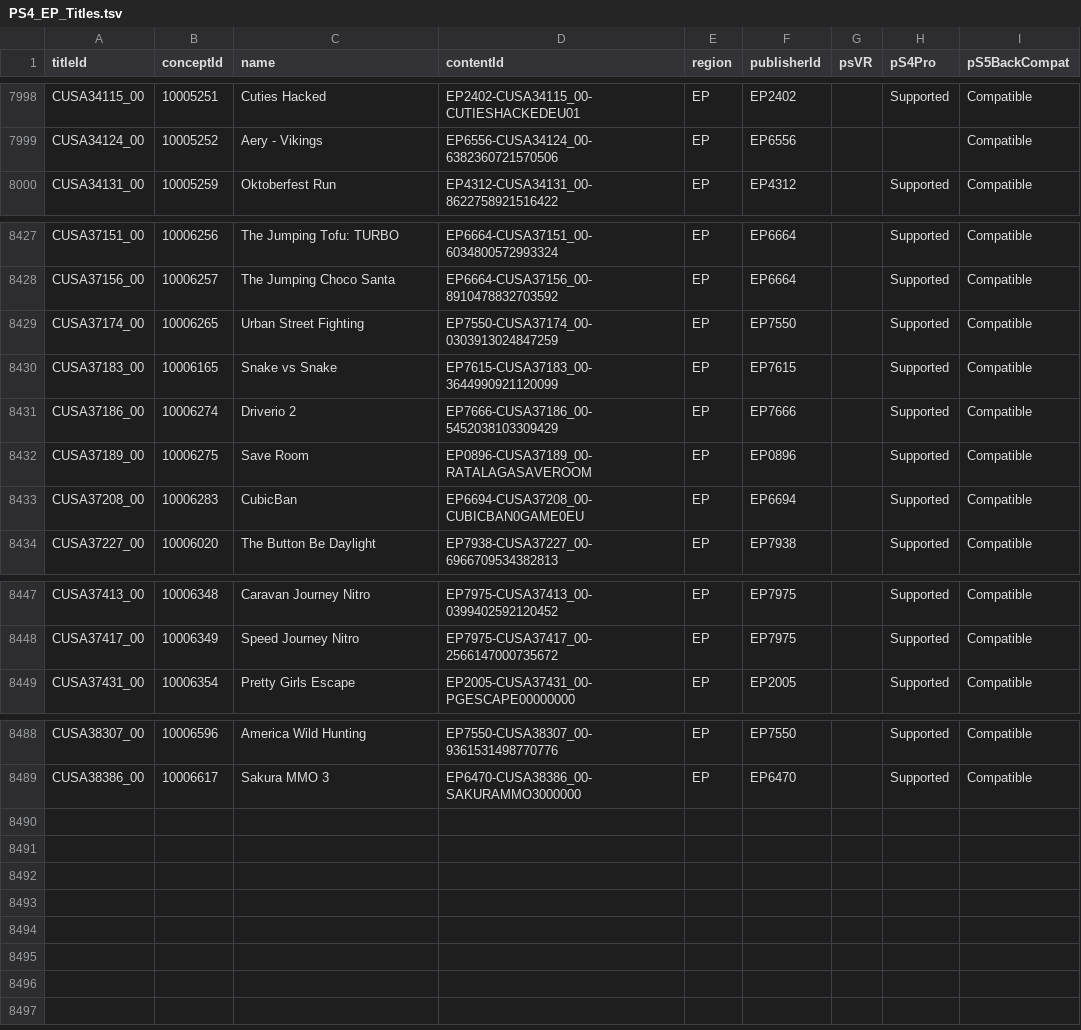
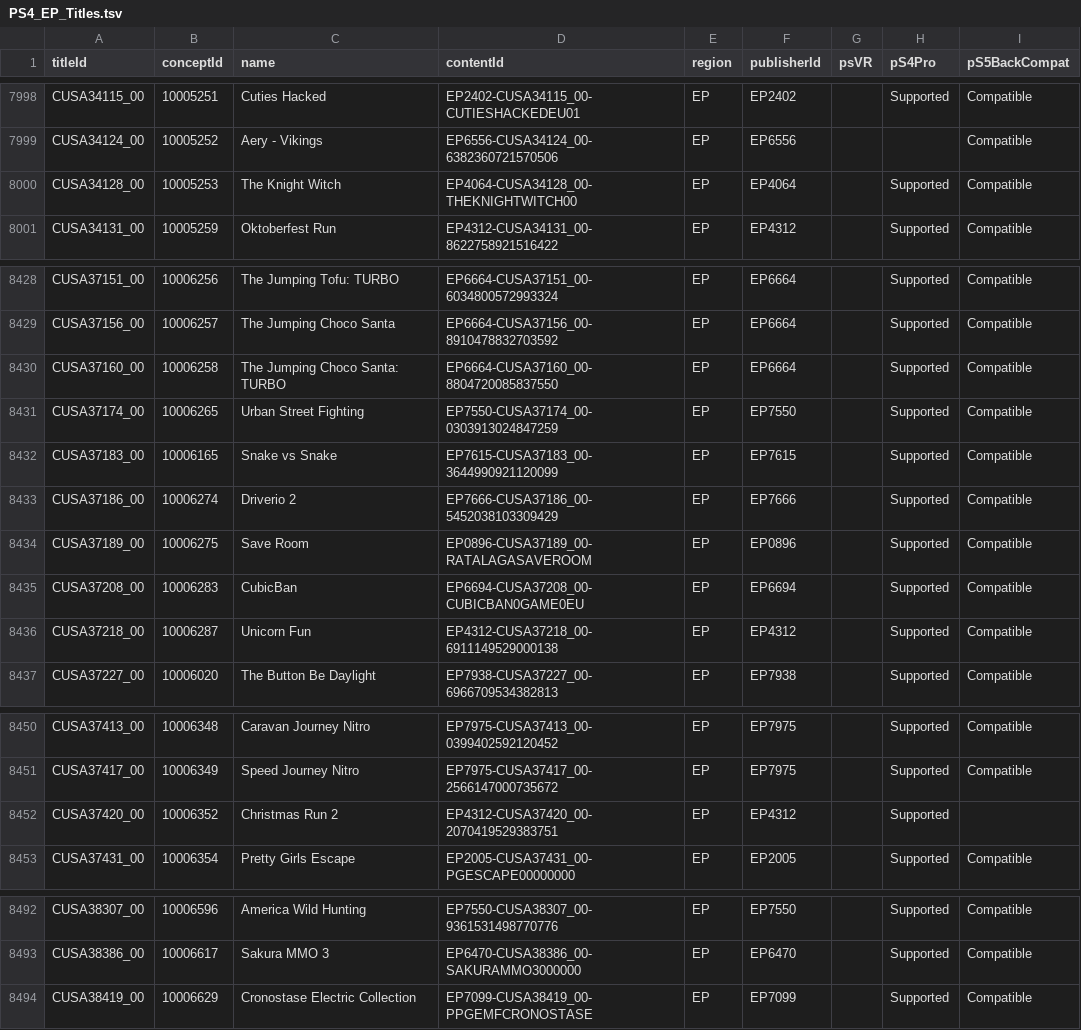
Before and after one commit to andshrew/PlayStation-Titles, a TSV file: Region/Europe/PS4_EP_Titles.tsv, drawn as a sheet; only a part is shown, gaps mark what is left out; the diff covers the shown part only.

Commit message:
Refreshed title data

```diff
--- a/Region/Europe/PS4_EP_Titles.tsv
+++ b/Region/Europe/PS4_EP_Titles.tsv
@@ -7999,2 +7999,3 @@ CUSA34115_00	10005251	Cuties Hacked	EP2402-CUSA34115_00-CUTIESHACKEDEU01	EP	EP24
 CUSA34124_00	10005252	Aery - Vikings	EP6556-CUSA34124_00-6382360721570506	EP	EP6556			Compatible
+CUSA34128_00	10005253	The Knight Witch	EP4064-CUSA34128_00-THEKNIGHTWITCH00	EP	EP4064		Supported	Compatible
 CUSA34131_00	10005259	Oktoberfest Run	EP4312-CUSA34131_00-8622758921516422	EP	EP4312		Supported	Compatible
@@ -8428,2 +8429,3 @@ CUSA37151_00	10006256	The Jumping Tofu: TURBO	EP6664-CUSA37151_00-60348005729933
 CUSA37156_00	10006257	The Jumping Choco Santa	EP6664-CUSA37156_00-8910478832703592	EP	EP6664		Supported	Compatible
+CUSA37160_00	10006258	The Jumping Choco Santa: TURBO	EP6664-CUSA37160_00-8804720085837550	EP	EP6664		Supported	Compatible
 CUSA37174_00	10006265	Urban Street Fighting	EP7550-CUSA37174_00-0303913024847259	EP	EP7550		Supported	Compatible
@@ -8433,2 +8435,3 @@ CUSA37189_00	10006275	Save Room	EP0896-CUSA37189_00-RATALAGASAVEROOM	EP	EP0896
 CUSA37208_00	10006283	CubicBan	EP6694-CUSA37208_00-CUBICBAN0GAME0EU	EP	EP6694		Supported	Compatible
+CUSA37218_00	10006287	Unicorn Fun	EP4312-CUSA37218_00-6911149529000138	EP	EP4312		Supported	Compatible
 CUSA37227_00	10006020	The Button Be Daylight	EP7938-CUSA37227_00-6966709534382813	EP	EP7938		Supported	Compatible
@@ -8448,2 +8451,3 @@ CUSA37413_00	10006348	Caravan Journey Nitro	EP7975-CUSA37413_00-0399402592120452
 CUSA37417_00	10006349	Speed Journey Nitro	EP7975-CUSA37417_00-2566147000735672	EP	EP7975		Supported	Compatible
+CUSA37420_00	10006352	Christmas Run 2	EP4312-CUSA37420_00-2070419529383751	EP	EP4312		Supported	
 CUSA37431_00	10006354	Pretty Girls Escape	EP2005-CUSA37431_00-PGESCAPE00000000	EP	EP2005		Supported	Compatible
@@ -8489 +8493,2 @@ CUSA38307_00	10006596	America Wild Hunting	EP7550-CUSA38307_00-9361531498770776
 CUSA38386_00	10006617	Sakura MMO 3	EP6470-CUSA38386_00-SAKURAMMO3000000	EP	EP6470		Supported	Compatible
+CUSA38419_00	10006629	Cronostase Electric Collection	EP7099-CUSA38419_00-PPGEMFCRONOSTASE	EP	EP7099		Supported	Compatible
```
Also changed, not shown: 1 edited cell elsewhere in this file, Region/America/PS4_UP_Titles.tsv, Region/America/PS4_UP_Titles_by_Concept.tsv, 20 other files.
